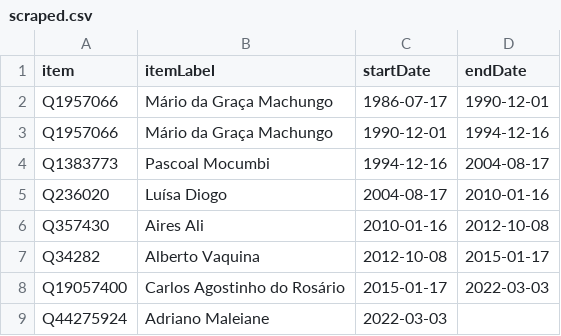
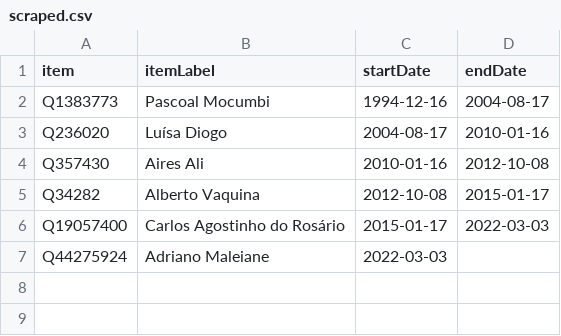
Before and after one commit to every-politician-scrapers/mozambique, a CSV file: sources/prime-ministers-enwiki/scraped.csv, drawn as a sheet.

Commit message:
Compare external sources to Wikidata

```diff
--- a/sources/prime-ministers-enwiki/scraped.csv
+++ b/sources/prime-ministers-enwiki/scraped.csv
@@ -1,4 +1,2 @@
 item,itemLabel,startDate,endDate
-Q1957066,Mário da Graça Machungo,1986-07-17,1990-12-01
-Q1957066,Mário da Graça Machungo,1990-12-01,1994-12-16
 Q1383773,Pascoal Mocumbi,1994-12-16,2004-08-17
```
Also changed, not shown: sources/governor-cabo-delgado/wikidata.csv, 2 other files.
